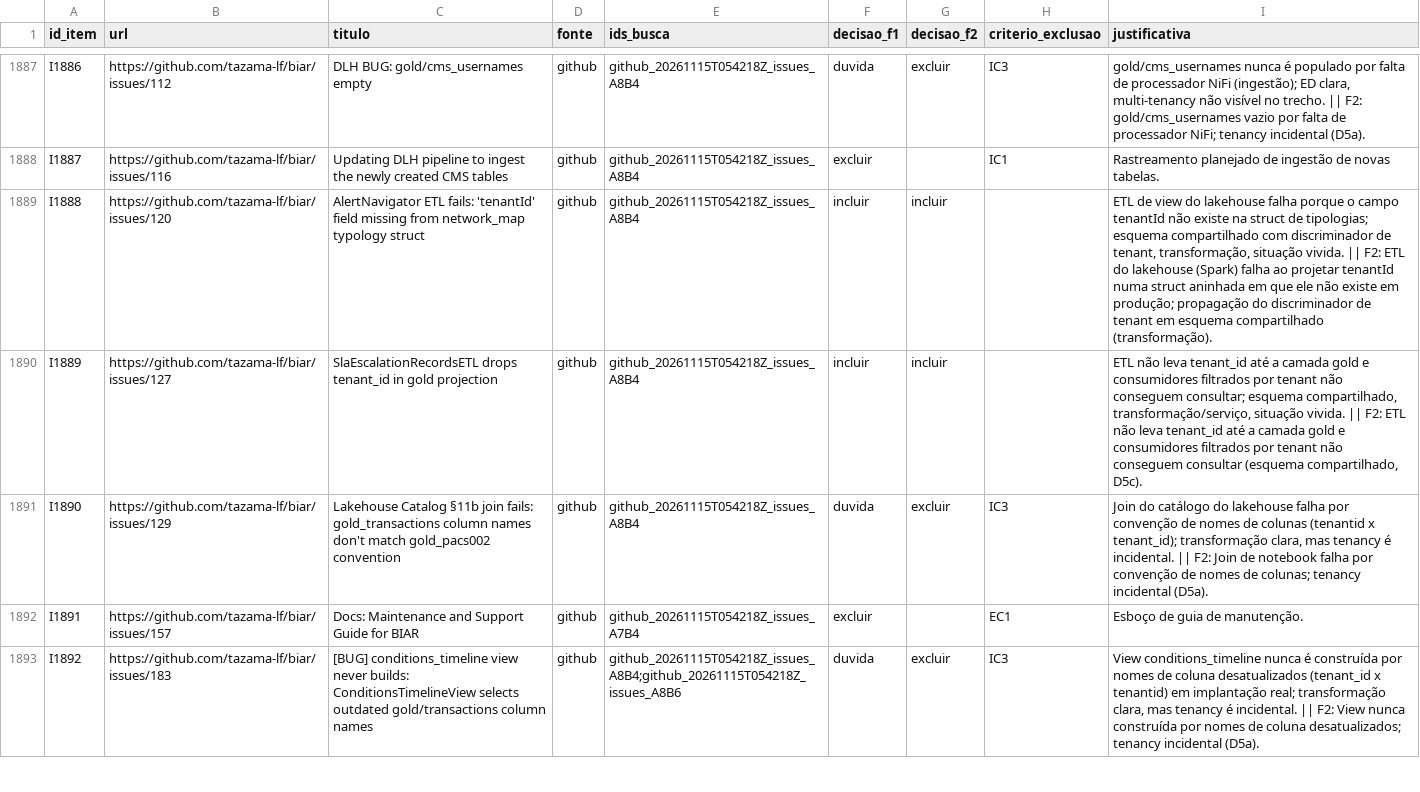
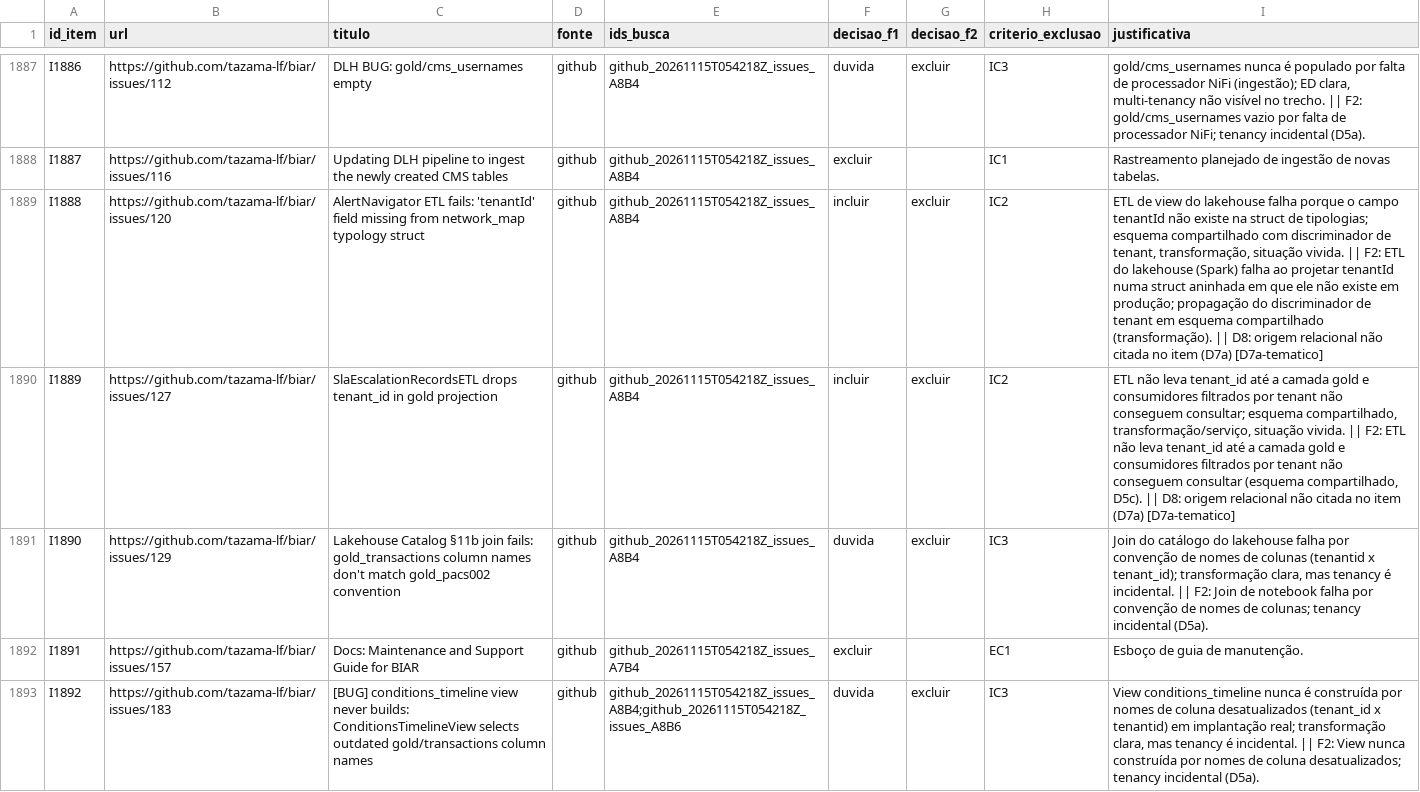
Before and after one commit to WillxBernardo/revisao-cinzenta-multitenant, a CSV file: dados/triagem.csv, drawn as a sheet; only a part is shown, gaps mark what is left out; the diff covers the shown part only; the diff names each change by its address in the sheet, - before the commit and + after, or states it on an @@ line.

```diff
--- a/dados/triagem.csv
+++ b/dados/triagem.csv
-G1889:G1890 (decisao_f2): incluir
+G1889:G1890 (decisao_f2): excluir
-H1889:H1890 (criterio_exclusao): (empty)
+H1889:H1890 (criterio_exclusao): IC2
-I1889 (justificativa): …compartilhado (transformação).
+I1889 (justificativa): …compartilhado (transformação). || D8: origem relacional não citada no item (D7a) [D7a-tematico]
-I1890 (justificativa): …compartilhado, D5c).
+I1890 (justificativa): …compartilhado, D5c). || D8: origem relacional não citada no item (D7a) [D7a-tematico]
```
Also changed, not shown: 7 edited cells elsewhere in this file, dados/extracao.csv, 1 other file.
